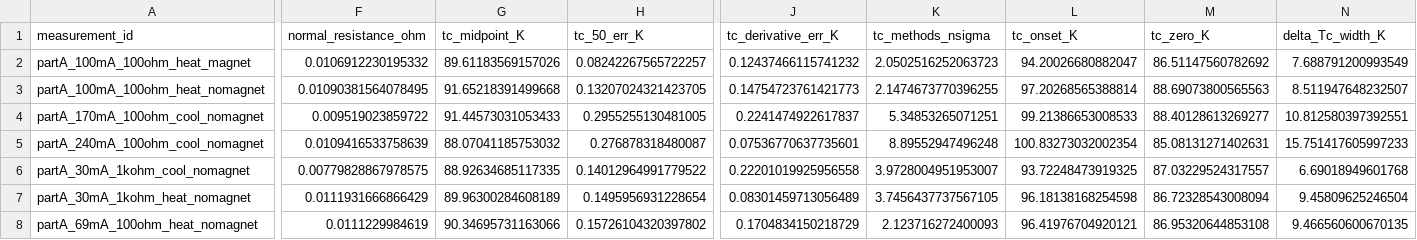
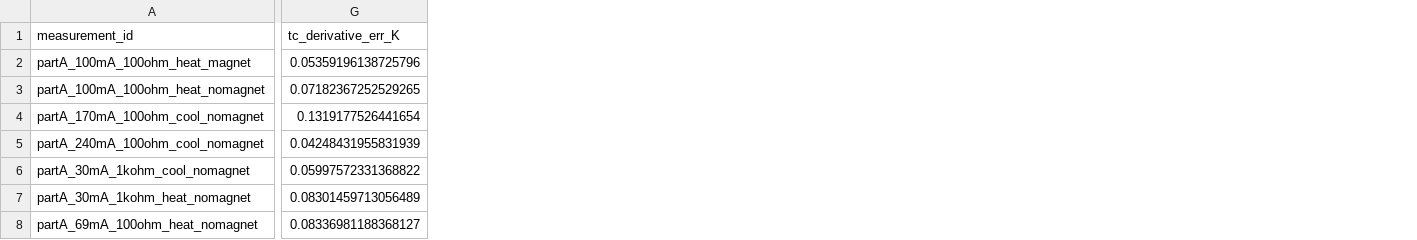
Before and after one commit to tom-bleher/superconductivity-analysis, a CSV file: results/part_a/tc_summary.csv, drawn as a sheet; only a part is shown, gaps mark what is left out; removed rows and columns are numbered as before the commit, all else as after; the diff covers the shown part only; the diff names each change by its address in the sheet, - before the commit and + after, or states it on an @@ line.

Commit message:
Simplify part A derivative analysis

```diff
--- a/results/part_a/tc_summary.csv
+++ b/results/part_a/tc_summary.csv
-column F (normal_resistance_ohm), rows 2-8: 0.0106912230195332 | 0.01090381564078495 | 0.009519023859722 | 0.0109416533758639 | 0.00779828867978575 | 0.0111931666866429 | 0.0111229984619
-column G (tc_midpoint_K), rows 2-8: 89.61183569157026 | 91.65218391499668 | 91.44573031053433 | 88.07041185753032 | 88.92634685117335 | 89.96300284608189 | 90.34695731163066
-column H (tc_50_err_K), rows 2-8: 0.08242267565722257 | 0.13207024321423705 | 0.2955255130481005 | 0.276878318480087 | 0.14012964991779522 | 0.1495956931228654 | 0.15726104320397802
-column K (tc_methods_nsigma), rows 2-8: 2.0502516252063723 | 2.1474673770396255 | 5.34853265071251 | 8.89552947496248 | 3.9728004951953007 | 3.7456437737567105 | 2.123716272400093
-column L (tc_onset_K), rows 2-8: 94.20026680882047 | 97.20268565388814 | 99.21386653008533 | 100.83273032002354 | 93.72248473919325 | 96.18138168254598 | 96.41976704920121
-column M (tc_zero_K), rows 2-8: 86.51147560782692 | 88.69073800565563 | 88.40128613269277 | 85.08131271402631 | 87.03229524317557 | 86.72328543008094 | 86.95320644853108
-column N (delta_Tc_width_K), rows 2-8: 7.688791200993549 | 8.511947648232507 | 10.812580397392551 | 15.751417605997233 | 6.69018949601768 | 9.45809625246504 | 9.466560600670135
-G2 (tc_derivative_err_K): 0.12437466115741232
+G2 (tc_derivative_err_K): 0.05359196138725796
-G3 (tc_derivative_err_K): 0.14754723761421773
+G3 (tc_derivative_err_K): 0.07182367252529265
-G4 (tc_derivative_err_K): 0.2241474922617837
+G4 (tc_derivative_err_K): 0.1319177526441654
-G5 (tc_derivative_err_K): 0.07536770637735601
+G5 (tc_derivative_err_K): 0.04248431955831939
-G6 (tc_derivative_err_K): 0.22201019925956558
+G6 (tc_derivative_err_K): 0.05997572331368822
-G8 (tc_derivative_err_K): 0.1704834150218729
+G8 (tc_derivative_err_K): 0.08336981188368127
```
Also changed, not shown: 4 edited cells elsewhere in this file, 1 other file.
